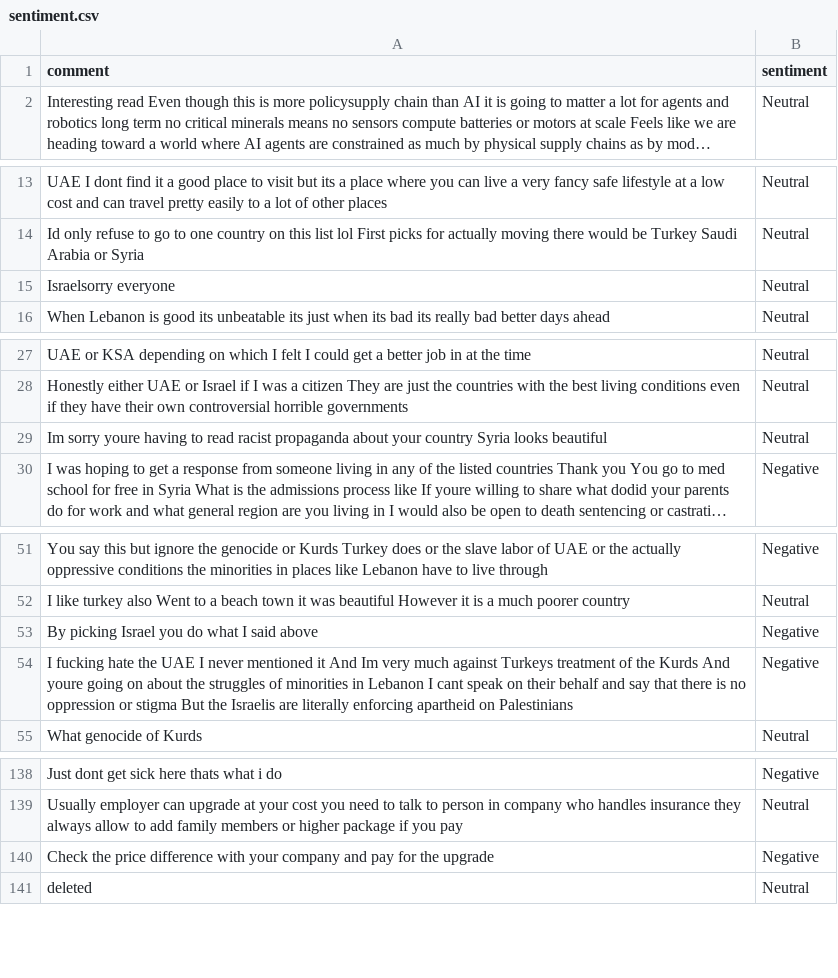
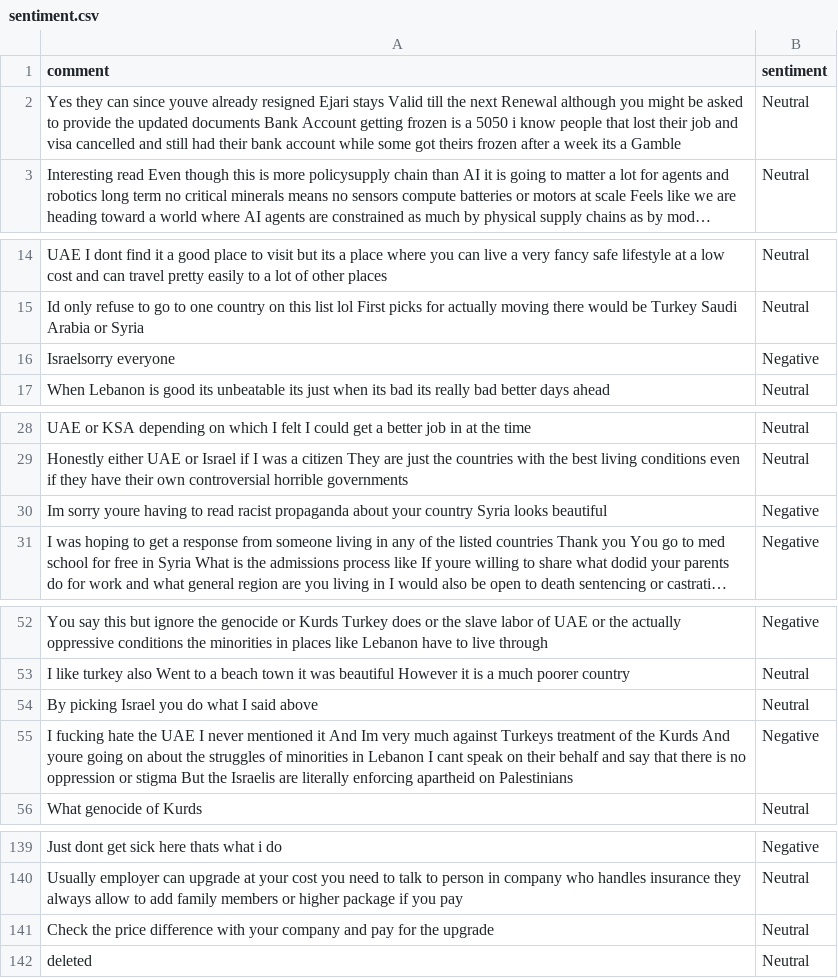
Before and after one commit to felixabraham670706/sentiment, a CSV file: sentiment.csv, drawn as a sheet; only a part is shown, gaps mark what is left out; long unchanged cells end in …; addresses are those after the commit; the diff names each change by its address in the sheet, - before the commit and + after, or states it on an @@ line.

```diff
--- a/sentiment.csv
+++ b/sentiment.csv
+row 2: Yes they can since youve already resigned Ejari stays Valid till the next Renewal although you might be asked to provide the updated documents Bank Account getting frozen is a 5050 i know people that lost their job and visa cancelled and still had their bank account while some got theirs frozen after a week its a Gamble | Neutral
-B16 (sentiment): Neutral
+B16 (sentiment): Negative
-B30 (sentiment): Neutral
+B30 (sentiment): Negative
-B54 (sentiment): Negative
+B54 (sentiment): Neutral
-B141 (sentiment): Negative
+B141 (sentiment): Neutral
```
